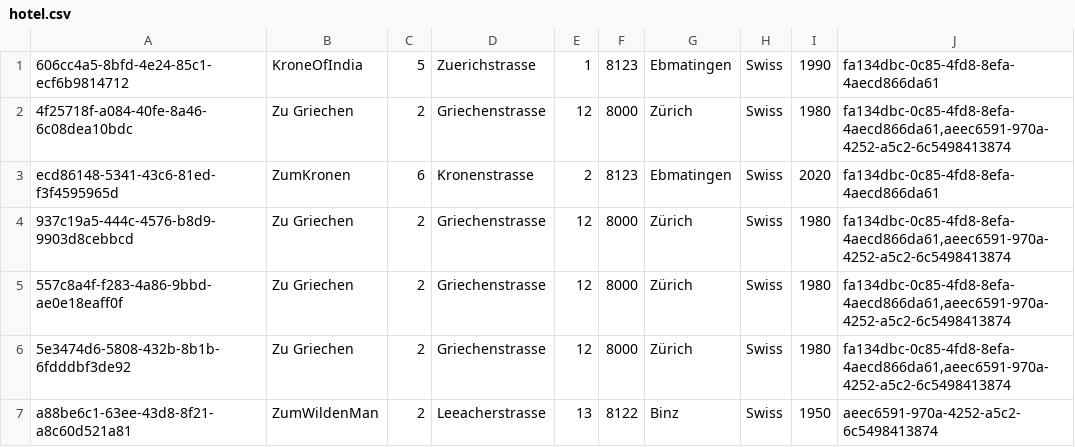
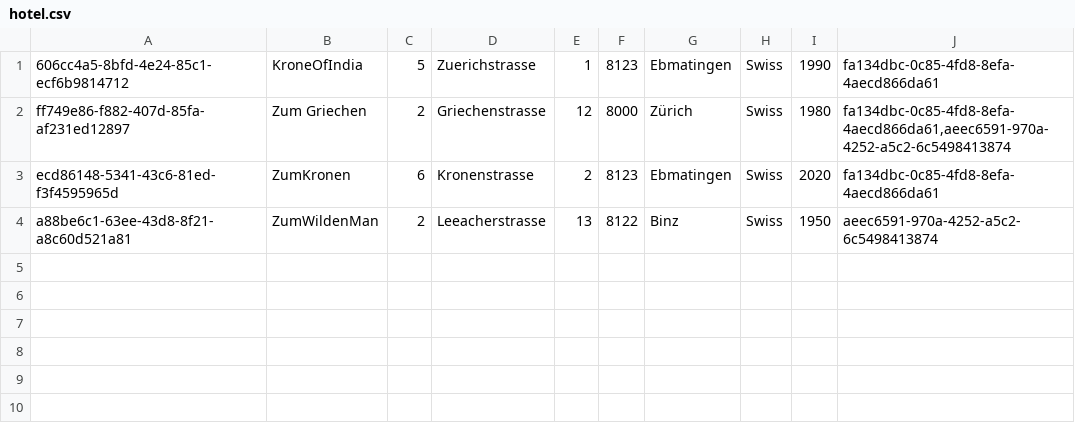
Before and after one commit to Gollum8123/Hotel_Projekt, a CSV file: testing/hotel.csv, drawn as a sheet.

```diff
--- a/testing/hotel.csv
+++ b/testing/hotel.csv
@@ -1,7 +1,4 @@
 606cc4a5-8bfd-4e24-85c1-ecf6b9814712;KroneOfIndia;5;Zuerichstrasse;1;8123;Ebmatingen;Swiss;1990;fa134dbc-0c85-4fd8-8efa-4aecd866da61
-4f25718f-a084-40fe-8a46-6c08dea10bdc;Zu Griechen;2;Griechenstrasse;12;8000;Zürich;Swiss;1980;fa134dbc-0c85-4fd8-8efa-4aecd866da61,aeec6591-970a-4252-a5c2-6c5498413874
+ff749e86-f882-407d-85fa-af231ed12897;Zum Griechen;2;Griechenstrasse;12;8000;Zürich;Swiss;1980;fa134dbc-0c85-4fd8-8efa-4aecd866da61,aeec6591-970a-4252-a5c2-6c5498413874
 ecd86148-5341-43c6-81ed-f3f4595965d;ZumKronen;6;Kronenstrasse;2;8123;Ebmatingen;Swiss;2020;fa134dbc-0c85-4fd8-8efa-4aecd866da61
-937c19a5-444c-4576-b8d9-9903d8cebbcd;Zu Griechen;2;Griechenstrasse;12;8000;Zürich;Swiss;1980;fa134dbc-0c85-4fd8-8efa-4aecd866da61,aeec6591-970a-4252-a5c2-6c5498413874
-557c8a4f-f283-4a86-9bbd-ae0e18eaff0f;Zu Griechen;2;Griechenstrasse;12;8000;Zürich;Swiss;1980;fa134dbc-0c85-4fd8-8efa-4aecd866da61,aeec6591-970a-4252-a5c2-6c5498413874
-5e3474d6-5808-432b-8b1b-6fdddbf3de92;Zu Griechen;2;Griechenstrasse;12;8000;Zürich;Swiss;1980;fa134dbc-0c85-4fd8-8efa-4aecd866da61,aeec6591-970a-4252-a5c2-6c5498413874
 a88be6c1-63ee-43d8-8f21-a8c60d521a81;ZumWildenMan;2;Leeacherstrasse;13;8122;Binz;Swiss;1950;aeec6591-970a-4252-a5c2-6c5498413874
```
Also changed, not shown: testing/Copie/hotel.csv, 8 other files.
